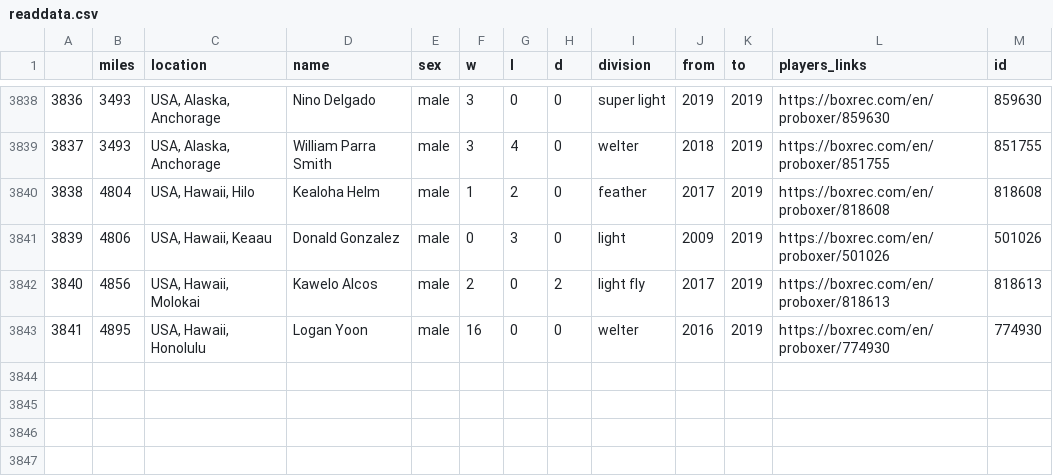
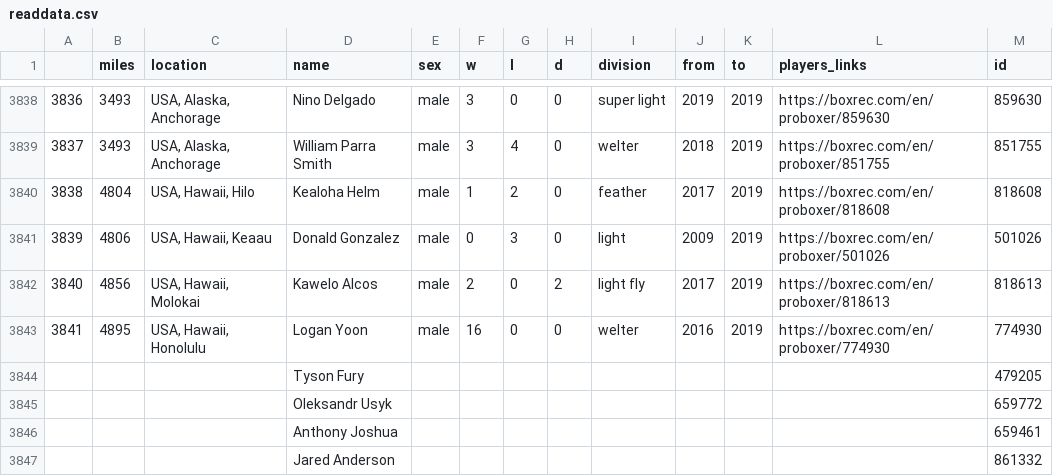
Before and after one commit to EmmS21/SpringboardCapstoneBoxingPredictionWebApp, a CSV file: boxingdata/readdata.csv, drawn as a sheet; only a part is shown, gaps mark what is left out; the diff names each change by its address in the sheet, - before the commit and + after, or states it on an @@ line.

Commit message:
Update readdata.csv

```diff
--- a/boxingdata/readdata.csv
+++ b/boxingdata/readdata.csv
+row 3844:  |  |  | Tyson Fury |  |  |  |  |  |  |  |  | 479205
+row 3845:  |  |  | Oleksandr Usyk |  |  |  |  |  |  |  |  | 659772
+row 3846:  |  |  | Anthony Joshua |  |  |  |  |  |  |  |  | 659461
+row 3847:  |  |  | Jared Anderson |  |  |  |  |  |  |  |  | 861332
```
